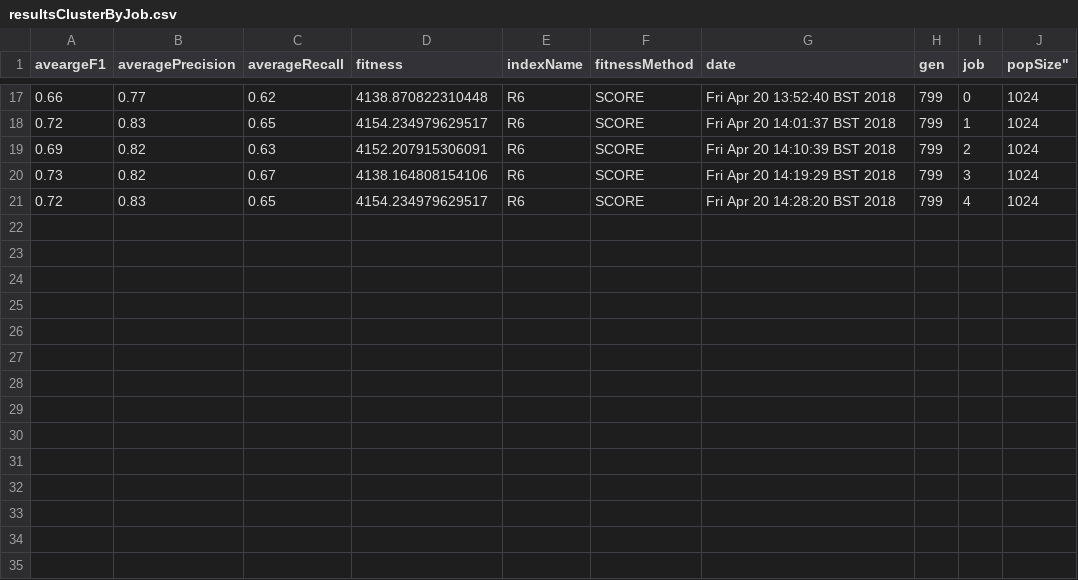
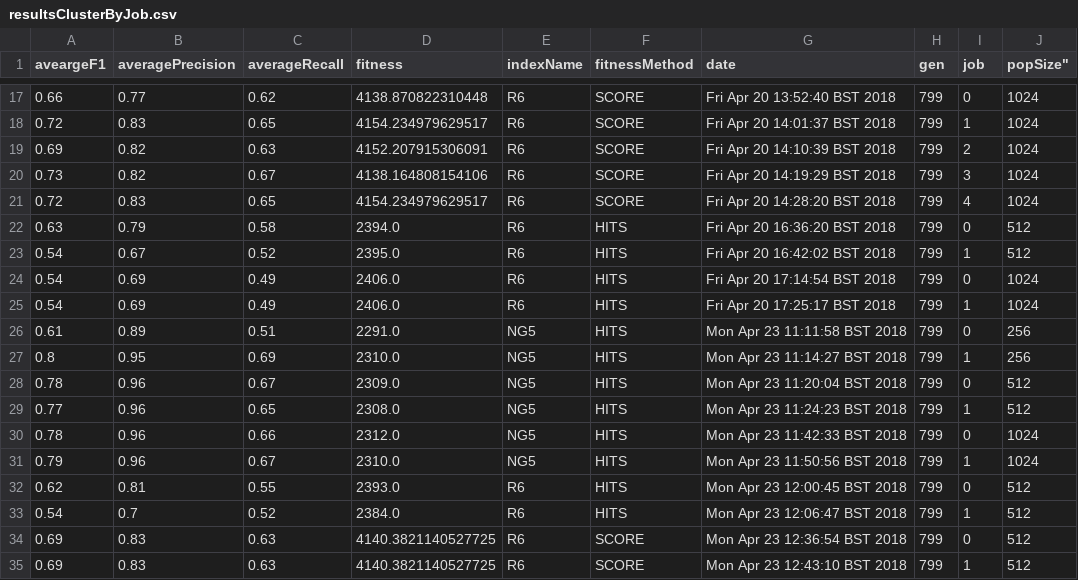
Before and after one commit to txt2vz/SearchQueryEvolution, a CSV file: results/resultsClusterByJob.csv, drawn as a sheet; only a part is shown, gaps mark what is left out; the diff names each change by its address in the sheet, - before the commit and + after, or states it on an @@ line.

```diff
--- a/results/resultsClusterByJob.csv
+++ b/results/resultsClusterByJob.csv
+row 22: 0.63 | 0.79 | 0.58 | 2394.0 | R6 | HITS | Fri Apr 20 16:36:20 BST 2018 | 799 | 0 | 512
+row 23: 0.54 | 0.67 | 0.52 | 2395.0 | R6 | HITS | Fri Apr 20 16:42:02 BST 2018 | 799 | 1 | 512
+row 24: 0.54 | 0.69 | 0.49 | 2406.0 | R6 | HITS | Fri Apr 20 17:14:54 BST 2018 | 799 | 0 | 1024
+row 25: 0.54 | 0.69 | 0.49 | 2406.0 | R6 | HITS | Fri Apr 20 17:25:17 BST 2018 | 799 | 1 | 1024
+row 26: 0.61 | 0.89 | 0.51 | 2291.0 | NG5 | HITS | Mon Apr 23 11:11:58 BST 2018 | 799 | 0 | 256
+row 27: 0.8 | 0.95 | 0.69 | 2310.0 | NG5 | HITS | Mon Apr 23 11:14:27 BST 2018 | 799 | 1 | 256
+row 28: 0.78 | 0.96 | 0.67 | 2309.0 | NG5 | HITS | Mon Apr 23 11:20:04 BST 2018 | 799 | 0 | 512
+row 29: 0.77 | 0.96 | 0.65 | 2308.0 | NG5 | HITS | Mon Apr 23 11:24:23 BST 2018 | 799 | 1 | 512
+row 30: 0.78 | 0.96 | 0.66 | 2312.0 | NG5 | HITS | Mon Apr 23 11:42:33 BST 2018 | 799 | 0 | 1024
+row 31: 0.79 | 0.96 | 0.67 | 2310.0 | NG5 | HITS | Mon Apr 23 11:50:56 BST 2018 | 799 | 1 | 1024
+row 32: 0.62 | 0.81 | 0.55 | 2393.0 | R6 | HITS | Mon Apr 23 12:00:45 BST 2018 | 799 | 0 | 512
+row 33: 0.54 | 0.7 | 0.52 | 2384.0 | R6 | HITS | Mon Apr 23 12:06:47 BST 2018 | 799 | 1 | 512
+row 34: 0.69 | 0.83 | 0.63 | 4140.3821140527725 | R6 | SCORE | Mon Apr 23 12:36:54 BST 2018 | 799 | 0 | 512
+row 35: 0.69 | 0.83 | 0.63 | 4140.3821140527725 | R6 | SCORE | Mon Apr 23 12:43:10 BST 2018 | 799 | 1 | 512
```
Also changed, not shown: 9 other files.
